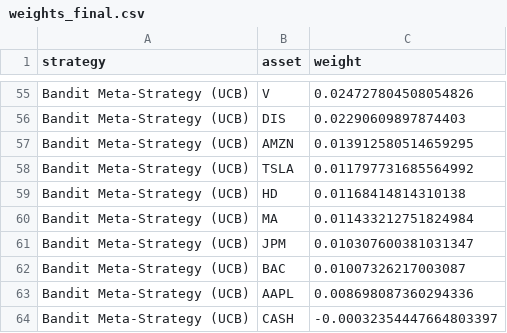
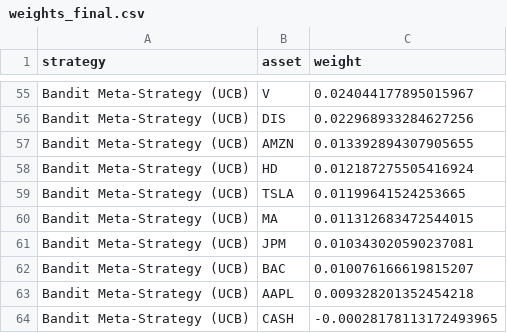
Before and after one commit to Mhna1234/algo-trading-modeling, a CSV file: results/weights_final.csv, drawn as a sheet; only a part is shown, gaps mark what is left out; removed rows and columns are numbered as before the commit, all else as after; the diff covers the shown part only; the diff names each change by its address in the sheet, - before the commit and + after, or states it on an @@ line.

```diff
--- a/results/weights_final.csv
+++ b/results/weights_final.csv
-C55 (weight): 0.024727804508054826
+C55 (weight): 0.024044177895015967
-C56 (weight): 0.02290609897874403
+C56 (weight): 0.022968933284627256
-C57 (weight): 0.013912580514659295
+C57 (weight): 0.013392894307905655
-row 58: Bandit Meta-Strategy (UCB) | TSLA | 0.011797731685564992
-C58 (weight): 0.01168414814310138
+C58 (weight): 0.012187275505416924
+row 59: Bandit Meta-Strategy (UCB) | TSLA | 0.01199641524253665
-C60 (weight): 0.011433212751824984
+C60 (weight): 0.011312683472544015
-C61 (weight): 0.010307600381031347
+C61 (weight): 0.010343020590237081
-C62 (weight): 0.01007326217003087
+C62 (weight): 0.010076166619815207
-C63 (weight): 0.008698087360294336
+C63 (weight): 0.009328201352454218
-C64 (weight): -0.00032354447664803397
+C64 (weight): -0.00028178113172493965
```
Also changed, not shown: 7 added rows, 7 removed rows and 46 edited cells elsewhere in this file, results/drawdown.csv, results/nav.csv, 13 other files.
